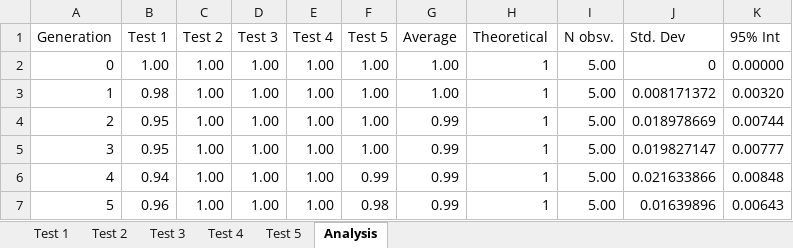
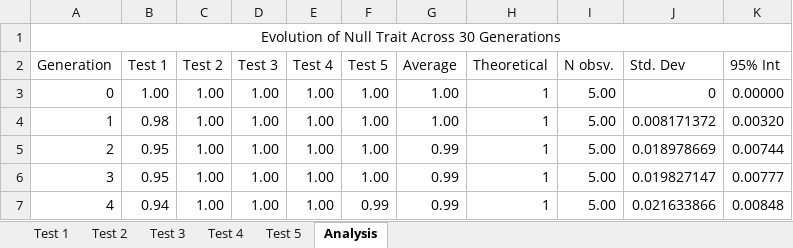
Before and after one commit to BooleanDesign/EvolutionaryModeling, an Excel workbook: Simulations/Test 2/Analysis.xlsx, sheet Analysis, drawn as a sheet; only a part is shown; the shorter side is filled out with more unchanged rows; values as stored, in another font and other column widths than the file's, no borders; charts and pictures and conditional formats not drawn; the diff names each change by its address in the sheet, - before the commit and + after, or states it on an @@ line.

```diff
--- a/Simulations/Test 2/Analysis.xlsx (sheet Analysis)
+++ b/Simulations/Test 2/Analysis.xlsx (sheet Analysis)
+row 1: Evolution of Null Trait Across 30 Generations
```
Also changed, not shown: formulas that keep their value, charts or pictures, Simulations/Test 1/Test 1 Data.xlsx, 17 other files.
